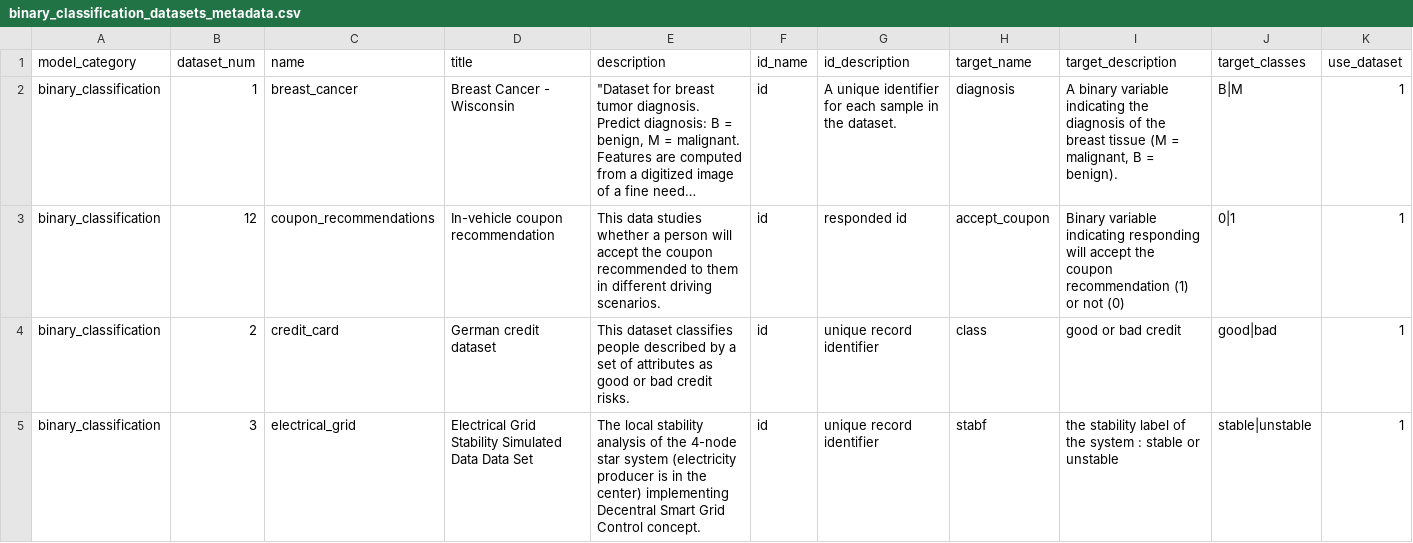
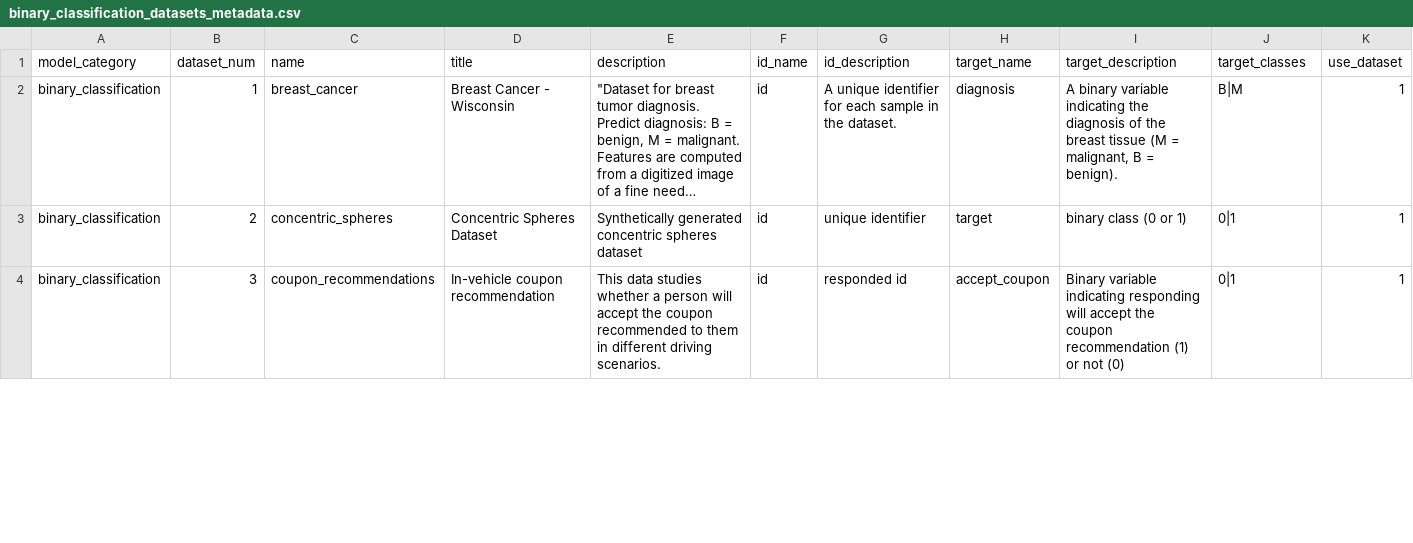
Before and after one commit to readytensor/rt-datasets-binary-classification, a CSV file: config/binary_classification_datasets_metadata.csv, drawn as a sheet; only a part is shown; long unchanged cells end in …; removed rows and columns are numbered as before the commit, all else as after; the diff covers the shown part only; the diff names each change by its address in the sheet, - before the commit and + after, or states it on an @@ line.

```diff
--- a/config/binary_classification_datasets_metadata.csv
+++ b/config/binary_classification_datasets_metadata.csv
-row 3: binary_classification | 12 | coupon_recommendations | In-vehicle coupon recommendation | This data studies whether a person will accept the coupon recommended to them in different driving scenarios. | id | responded id | accept_coupon | Binary variable indicating responding will accept the coupon recommendation (1) or not (0) | 0|1 | 1
-C3 (name): credit_card
+C3 (name): concentric_spheres
-D3 (title): German credit dataset
+D3 (title): Concentric Spheres Dataset
-E3 (description): This dataset classifies people described by a set of attributes as good or bad credit risks.
+E3 (description): Synthetically generated concentric spheres dataset
-G3 (id_description): unique record identifier
+G3 (id_description): unique identifier
-H3 (target_name): class
+H3 (target_name): target
-I3 (target_description): good or bad credit
+I3 (target_description): binary class (0 or 1)
-J3 (target_classes): good|bad
+J3 (target_classes): 0|1
-C4 (name): electrical_grid
+C4 (name): coupon_recommendations
-D4 (title): Electrical Grid Stability Simulated Data Data Set
+D4 (title): In-vehicle coupon recommendation
-E4 (description): The local stability analysis of the 4-node star system (electricity producer is in the center) implementing Decentral Smart Grid Control concept.
+E4 (description): This data studies whether a person will accept the coupon recommended to them in different driving scenarios.
-G4 (id_description): unique record identifier
+G4 (id_description): responded id
-H4 (target_name): stabf
+H4 (target_name): accept_coupon
-I4 (target_description): the stability label of the system : stable or unstable
+I4 (target_description): Binary variable indicating responding will accept the coupon recommendation (1) or not (0)
-J4 (target_classes): stable|unstable
+J4 (target_classes): 0|1
```
Also changed, not shown: 2 added rows, 1 removed row and 68 edited cells elsewhere in this file, config/binary_classification_datasets_fields.csv, 19 other files.
